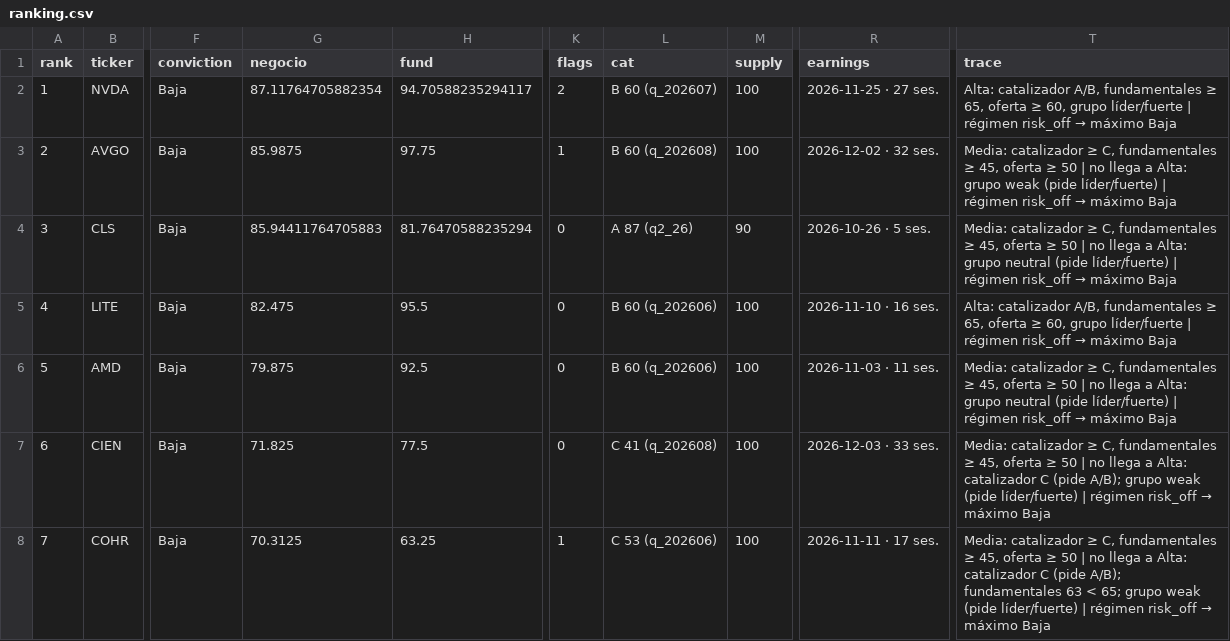
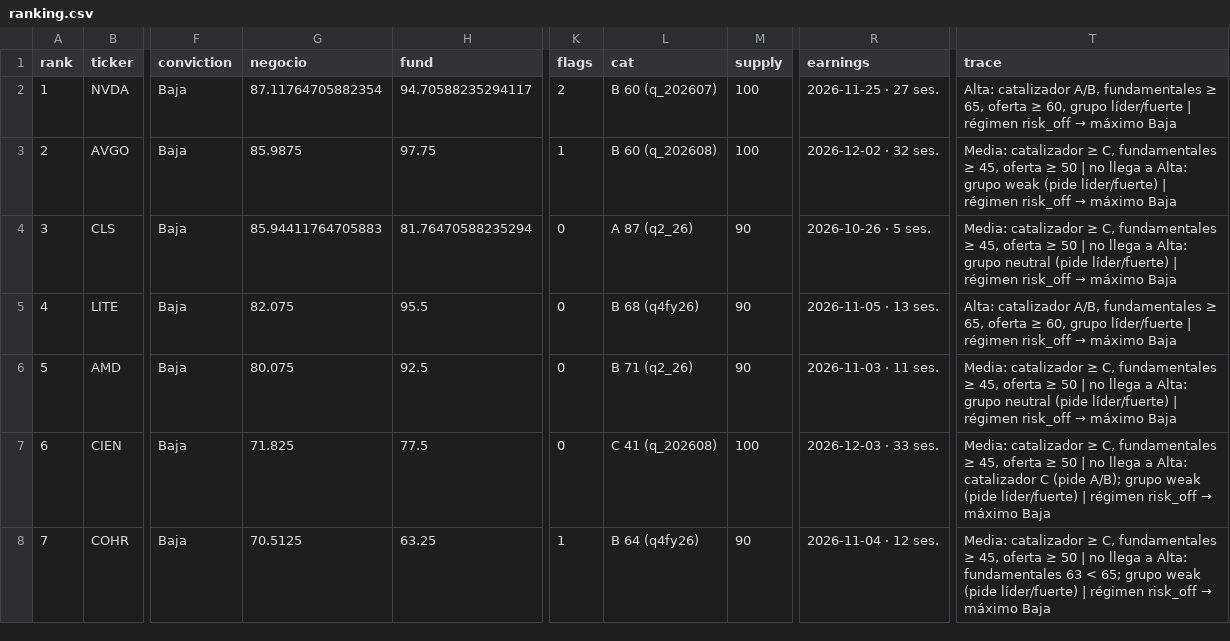
Before and after one commit to Richardmille99/Trading-AI-Growth, a CSV file: computo_ia/ranking.csv, drawn as a sheet; only a part is shown, gaps mark what is left out; the diff covers the shown part only; the diff names each change by its address in the sheet, - before the commit and + after, or states it on an @@ line.

```diff
--- a/computo_ia/ranking.csv
+++ b/computo_ia/ranking.csv
-G5 (negocio): 82.475
+G5 (negocio): 82.075
-L5 (cat): B 60 (q_202606)
+L5 (cat): B 68 (q4fy26)
-M5:M6 (supply): 100
+M5:M6 (supply): 90
-R5 (earnings): 2026-11-10 · 16 ses.
+R5 (earnings): 2026-11-05 · 13 ses.
-G6 (negocio): 79.875
+G6 (negocio): 80.075
-L6 (cat): B 60 (q_202606)
+L6 (cat): B 71 (q2_26)
-G8 (negocio): 70.3125
+G8 (negocio): 70.5125
-L8 (cat): C 53 (q_202606)
+L8 (cat): B 64 (q4fy26)
-M8 (supply): 100
+M8 (supply): 90
-R8 (earnings): 2026-11-11 · 17 ses.
+R8 (earnings): 2026-11-04 · 12 ses.
-T8 (trace): …a Alta: catalizador C (pide A/B); fundamentales 63…
+T8 (trace): …a Alta: fundamentales 63…
```
Also changed, not shown: 1 added row, 1 removed row, 3 edited cells and row numbers in column A elsewhere in this file, infra_fisica/ranking.csv, software/ranking.csv, 39 other files.
